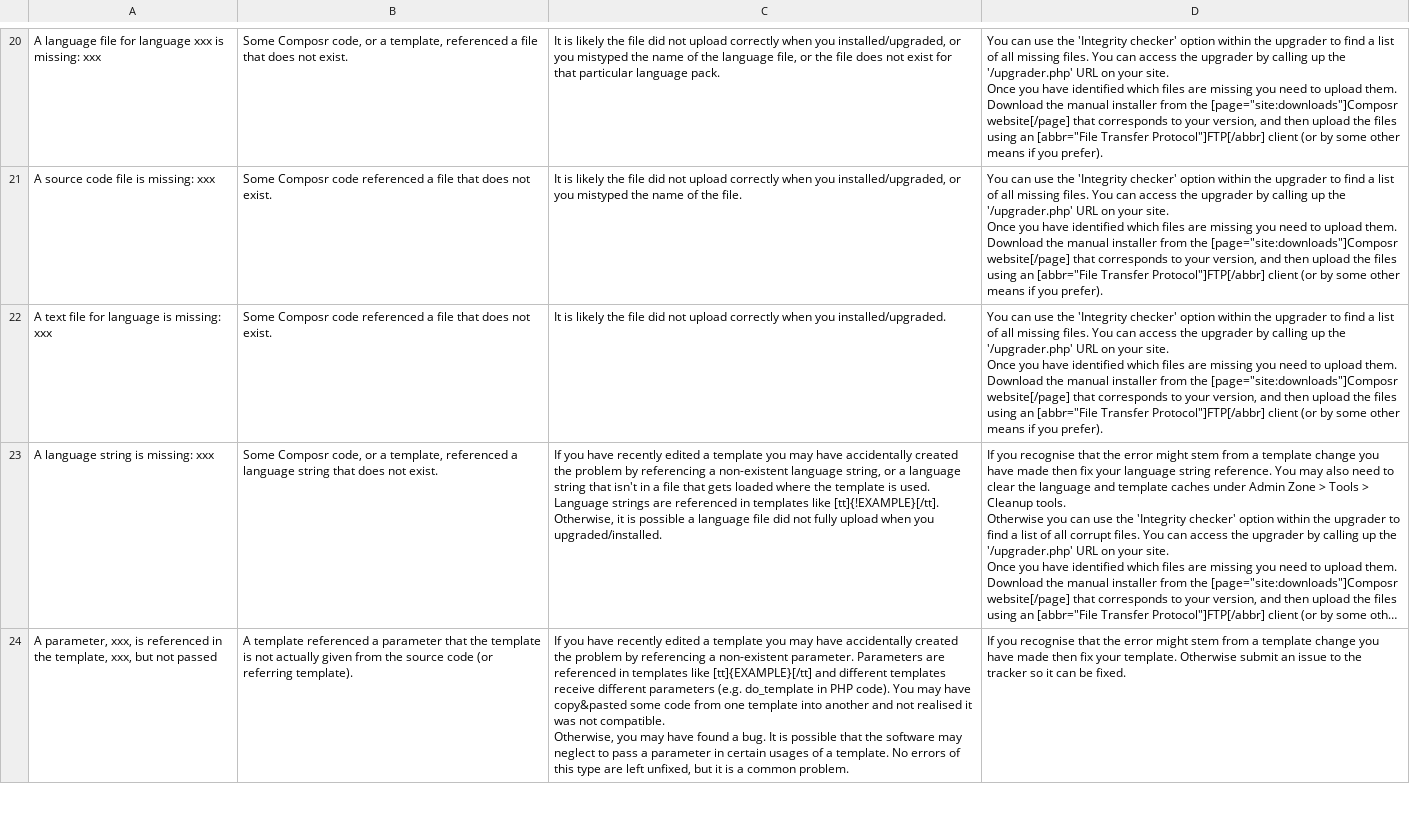
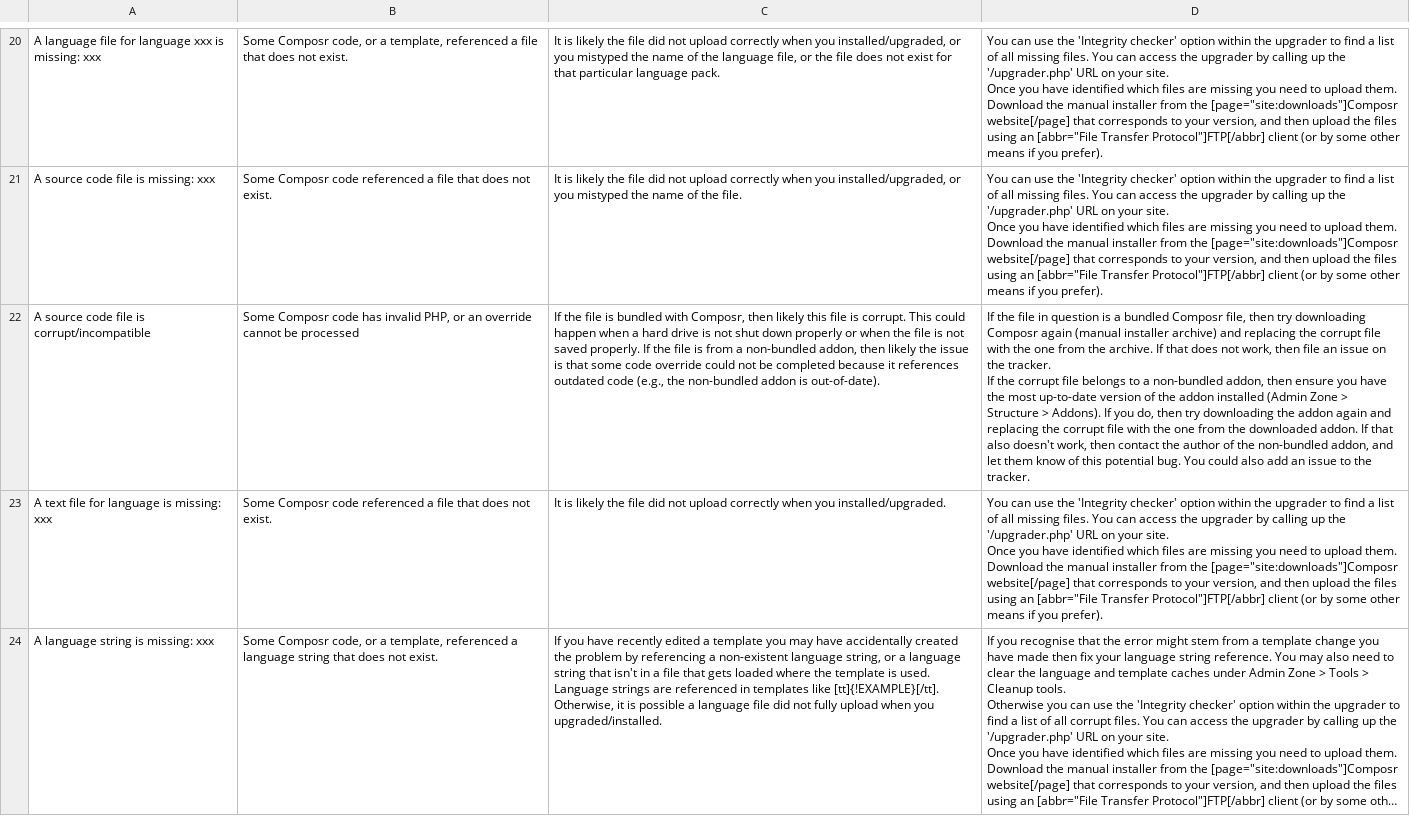
Before and after one commit to jlverhagen/composr, a CSV file: uploads/website_specific/cms_homesite/errorservice.csv, drawn as a sheet; only a part is shown, gaps mark what is left out; the shorter side is filled out with more unchanged rows; long unchanged cells end in …; ↵ is a line break in a cell; the diff names each change by its address in the sheet, - before the commit and + after, or states it on an @@ line.

Commit message:
Add corrupt/missing source code file to common errors

```diff
--- a/uploads/website_specific/cms_homesite/errorservice.csv
+++ b/uploads/website_specific/cms_homesite/errorservice.csv
+row 22: A source code file is corrupt/incompatible | Some Composr code has invalid PHP, or an override cannot be processed | If the file is bundled with Composr, then likely this file is corrupt. This could happen when a hard drive is not shut down properly or when the file is not saved properly. If the file is from a non-bundled addon, then likely the issue is that some code override could not be completed because it references outdated code (e.g., the non-bundled addon is out-of-date). | If the file in question is a bundled Composr file, then try downloading Composr again (manual installer archive) and replacing the corrupt file with the one from the archive. If that does not work, then file an issue on the tracker. ↵ If the corrupt file belongs to a non-bundled addon, then ensure you have the most up-to-date version of the addon installed (Admin Zone > Structure > Addons). If you do, then try downloading the addon again and replacing the corrupt file with the one from the downloaded addon. If that also doesn't work, then contact the author of the non-bundled addon, and let them know of this potential bug. You could also add an issue to the tracker.
```
